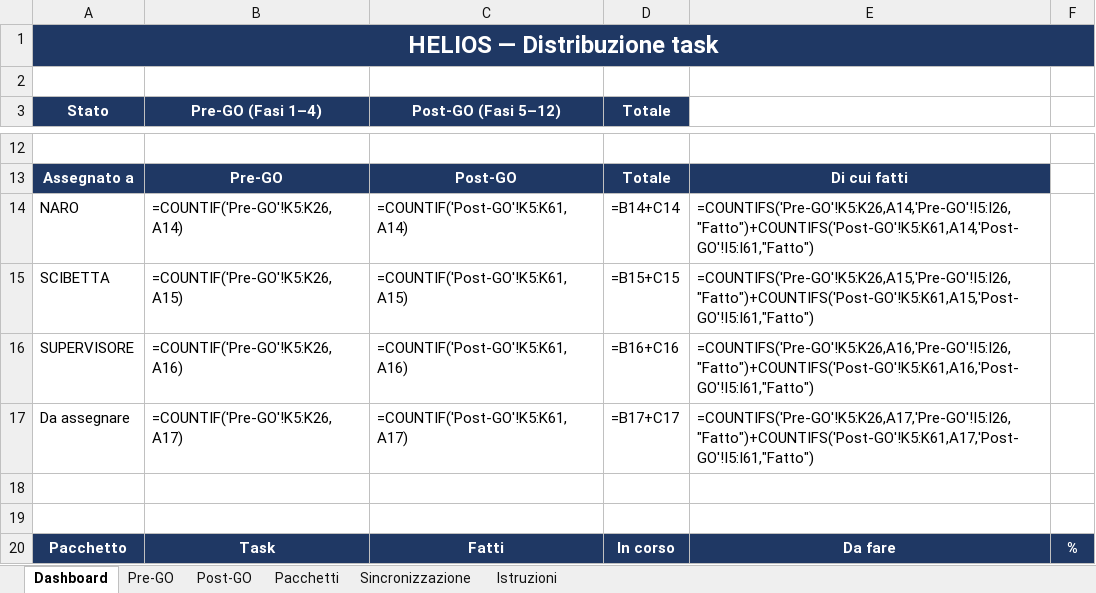
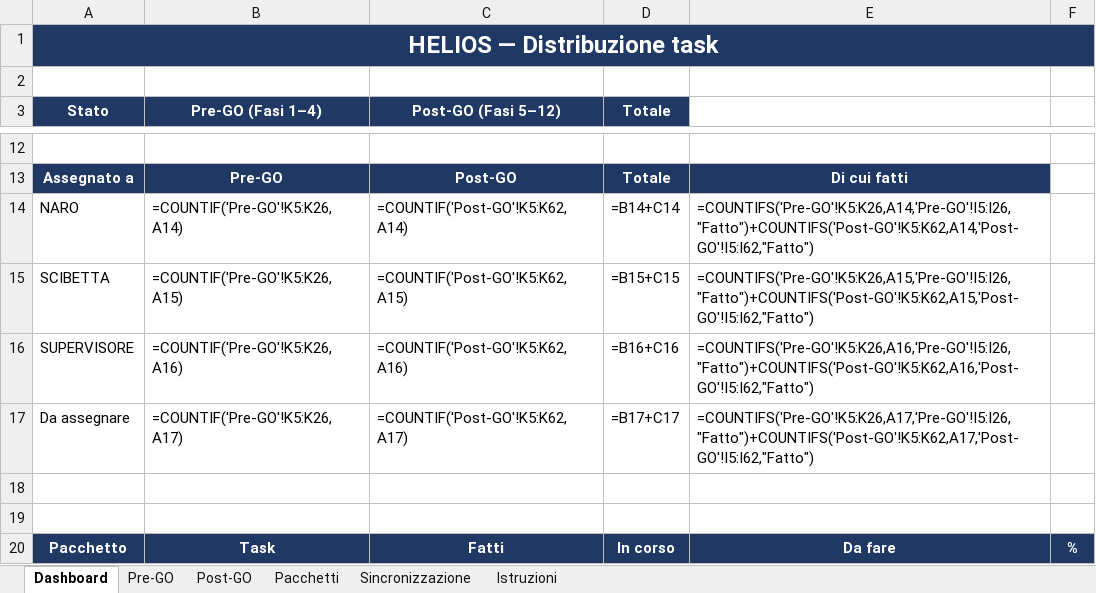
Before and after one commit to helios-ai-hub/HELIOS, an Excel workbook: log/HELIOS_Distribuzione_task.xlsx, sheet Dashboard, drawn as a sheet; only a part is shown, gaps mark what is left out; values as stored, in another font and other column widths than the file's, no borders; formulas without a stored value are shown as written; conditional formats not drawn; the diff covers the shown part only; the diff names each change by its address in the sheet, - before the commit and + after, or states it on an @@ line.

```diff
--- a/log/HELIOS_Distribuzione_task.xlsx (sheet Dashboard)
+++ b/log/HELIOS_Distribuzione_task.xlsx (sheet Dashboard)
-C14 (Post-GO (Fasi 5–12)): =COUNTIF('Post-GO'!K5:K61,A14)
+C14 (Post-GO (Fasi 5–12)): =COUNTIF('Post-GO'!K5:K62,A14)
-E14: =COUNTIFS('Pre-GO'!K5:K26,A14,'Pre-GO'!I5:I26,"Fatto")+COUNTIFS('Post-GO'!K5:K61,A14,'Post-GO'!I5:I61,"Fatto")
+E14: =COUNTIFS('Pre-GO'!K5:K26,A14,'Pre-GO'!I5:I26,"Fatto")+COUNTIFS('Post-GO'!K5:K62,A14,'Post-GO'!I5:I62,"Fatto")
-C15 (Post-GO (Fasi 5–12)): =COUNTIF('Post-GO'!K5:K61,A15)
+C15 (Post-GO (Fasi 5–12)): =COUNTIF('Post-GO'!K5:K62,A15)
-E15: =COUNTIFS('Pre-GO'!K5:K26,A15,'Pre-GO'!I5:I26,"Fatto")+COUNTIFS('Post-GO'!K5:K61,A15,'Post-GO'!I5:I61,"Fatto")
+E15: =COUNTIFS('Pre-GO'!K5:K26,A15,'Pre-GO'!I5:I26,"Fatto")+COUNTIFS('Post-GO'!K5:K62,A15,'Post-GO'!I5:I62,"Fatto")
-C16 (Post-GO (Fasi 5–12)): =COUNTIF('Post-GO'!K5:K61,A16)
+C16 (Post-GO (Fasi 5–12)): =COUNTIF('Post-GO'!K5:K62,A16)
-E16: =COUNTIFS('Pre-GO'!K5:K26,A16,'Pre-GO'!I5:I26,"Fatto")+COUNTIFS('Post-GO'!K5:K61,A16,'Post-GO'!I5:I61,"Fatto")
+E16: =COUNTIFS('Pre-GO'!K5:K26,A16,'Pre-GO'!I5:I26,"Fatto")+COUNTIFS('Post-GO'!K5:K62,A16,'Post-GO'!I5:I62,"Fatto")
-C17 (Post-GO (Fasi 5–12)): =COUNTIF('Post-GO'!K5:K61,A17)
+C17 (Post-GO (Fasi 5–12)): =COUNTIF('Post-GO'!K5:K62,A17)
-E17: =COUNTIFS('Pre-GO'!K5:K26,A17,'Pre-GO'!I5:I26,"Fatto")+COUNTIFS('Post-GO'!K5:K61,A17,'Post-GO'!I5:I61,"Fatto")
+E17: =COUNTIFS('Pre-GO'!K5:K26,A17,'Pre-GO'!I5:I26,"Fatto")+COUNTIFS('Post-GO'!K5:K62,A17,'Post-GO'!I5:I62,"Fatto")
```
Also changed, not shown: 2 added rows, 1 removed row, 209 edited cells and row numbers in column A elsewhere in this sheet, sheet Post-GO, sheet Pacchetti, 5 other files.
